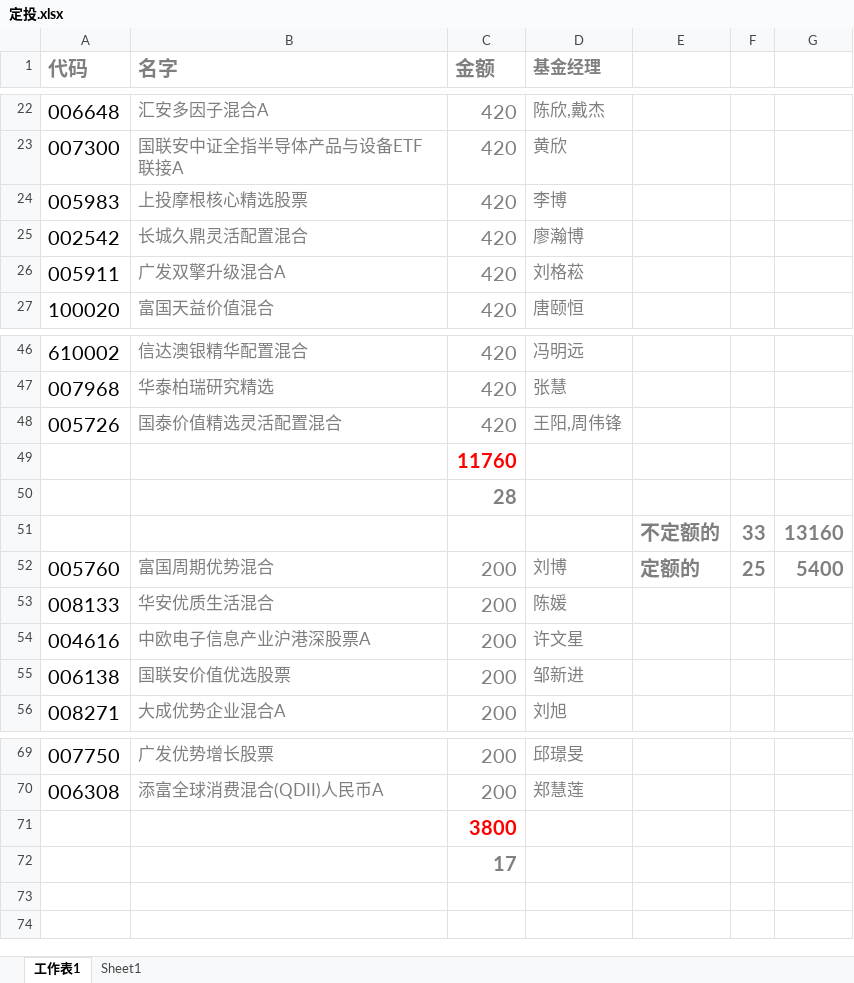
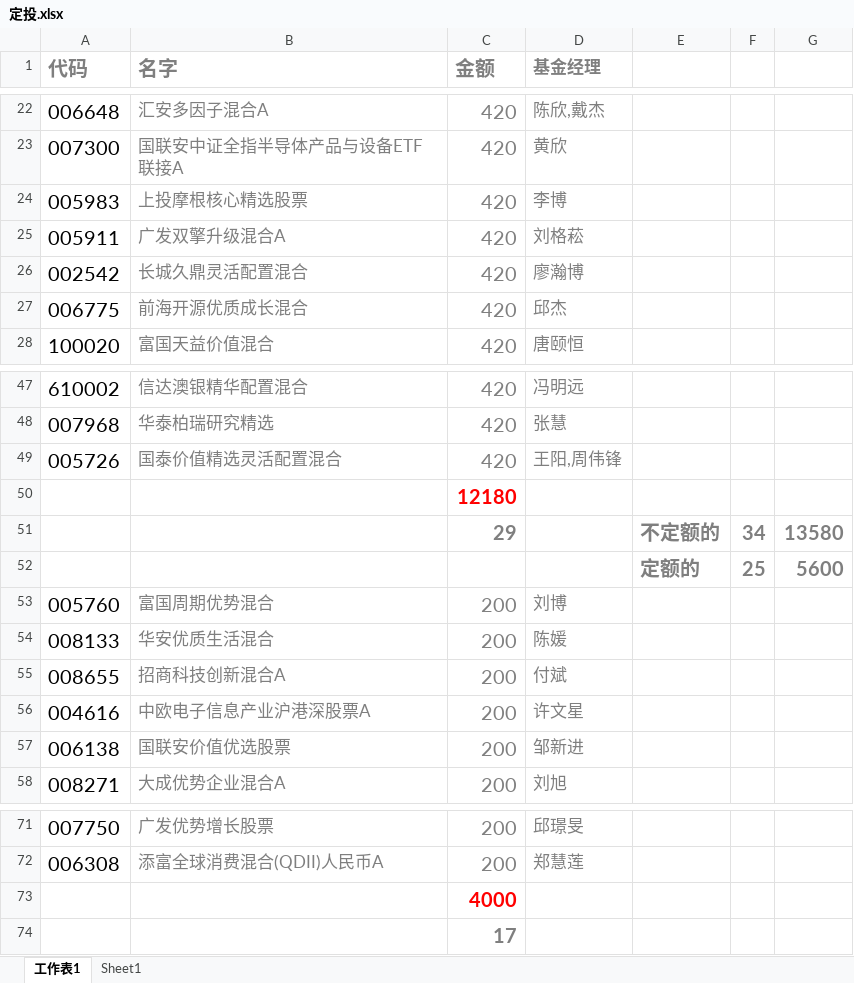
Before and after one commit to lijiadashaoye/jijinfenxi, an Excel workbook: 定投.xlsx, sheet 工作表1, drawn as a sheet; only a part is shown, gaps mark what is left out; values as stored, in another font and other column widths than the file's, no borders; removed rows and columns are numbered as before the commit, all else as after; the diff names each change by its address in the sheet, - before the commit and + after, or states it on an @@ line.

```diff
--- a/定投.xlsx (sheet 工作表1)
+++ b/定投.xlsx (sheet 工作表1)
@@ row 26 moved to row 25: 005911 @@
+row 27: 006775 | 前海开源优质成长混合 | 420 | 邱杰
-C50 (金额): 11760
+C50 (金额): 12180
-row 50:  |  | 28
-row 51:  |  |  |  | 不定额的 | 33 | 13160
+row 51:  |  | 29 |  | 不定额的 | 34 | 13580
+row 52:  |  |  |  | 定额的 | 25 | 5600
-E53: 定额的
+E53: (empty)
-F53: 25
+F53: (empty)
-G53: 5400
+G53: (empty)
+row 55: 008655 | 招商科技创新混合A | 200 | 付斌
-C73 (金额): 3800
+C73 (金额): 4000
```
Also changed, not shown: sheet Sheet1.
